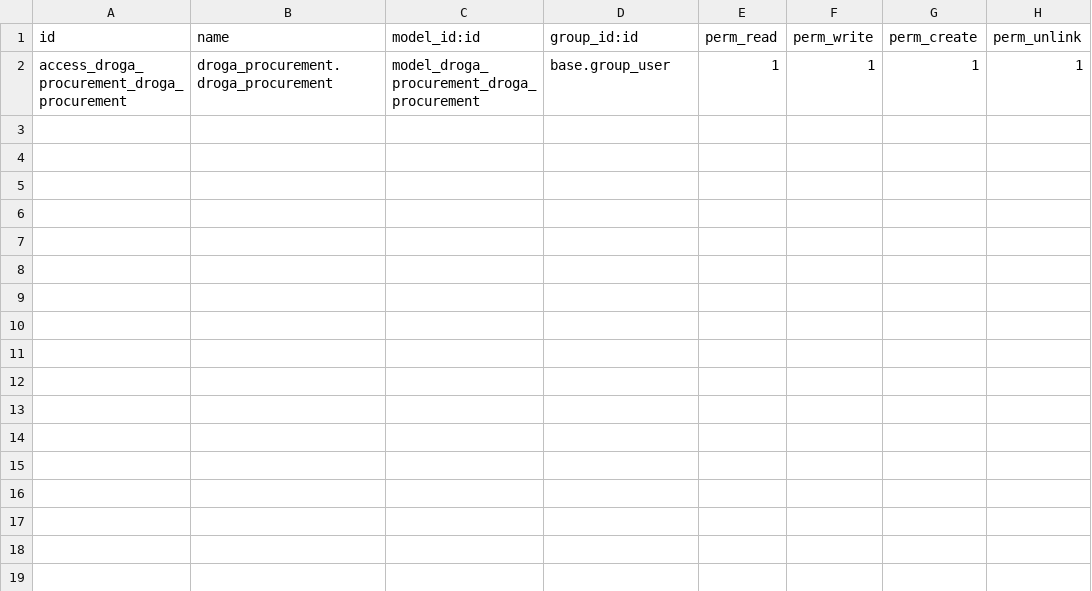
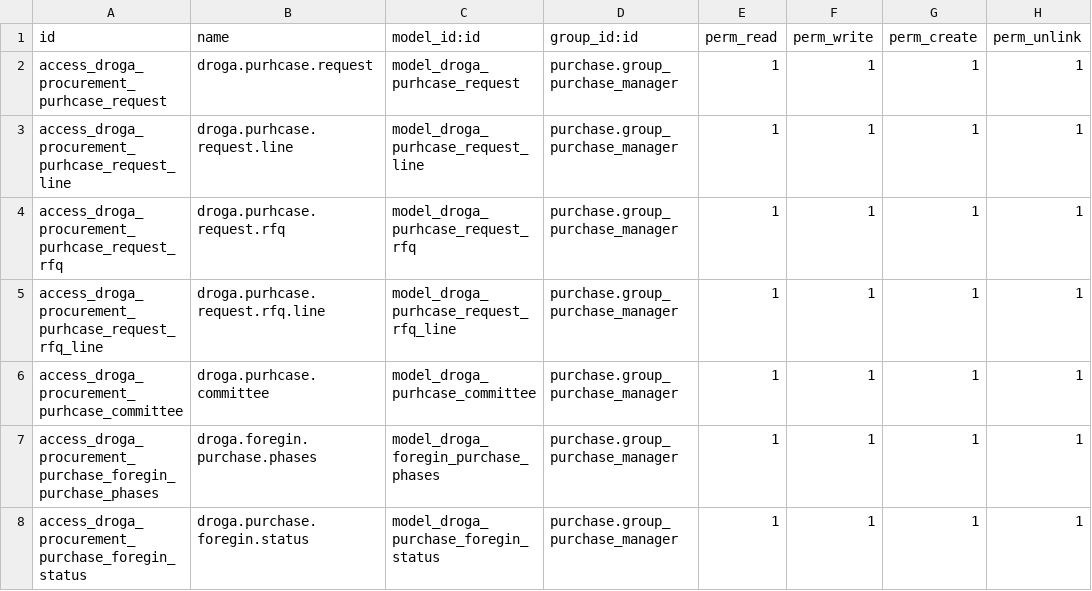
Before and after one commit to phillmona-dev/ecs_erp, a CSV file: droga_procurement/security/ir.model.access.csv, drawn as a sheet.

Commit message:
Local & Foregin procurement Modules Developed

```diff
--- a/droga_procurement/security/ir.model.access.csv
+++ b/droga_procurement/security/ir.model.access.csv
@@ -1,2 +1,8 @@
 id,name,model_id:id,group_id:id,perm_read,perm_write,perm_create,perm_unlink
-access_droga_procurement_droga_procurement,droga_procurement.droga_procurement,model_droga_procurement_droga_procurement,base.group_user,1,1,1,1
+access_droga_procurement_purhcase_request,droga.purhcase.request,model_droga_purhcase_request,purchase.group_purchase_manager,1,1,1,1
+access_droga_procurement_purhcase_request_line,droga.purhcase.request.line,model_droga_purhcase_request_line,purchase.group_purchase_manager,1,1,1,1
+access_droga_procurement_purhcase_request_rfq,droga.purhcase.request.rfq,model_droga_purhcase_request_rfq,purchase.group_purchase_manager,1,1,1,1
+access_droga_procurement_purhcase_request_rfq_line,droga.purhcase.request.rfq.line,model_droga_purhcase_request_rfq_line,purchase.group_purchase_manager,1,1,1,1
+access_droga_procurement_purhcase_committee,droga.purhcase.committee,model_droga_purhcase_committee,purchase.group_purchase_manager,1,1,1,1
+access_droga_procurement_purchase_foregin_purchase_phases,droga.foregin.purchase.phases,model_droga_foregin_purchase_phases,purchase.group_purchase_manager,1,1,1,1
+access_droga_procurement_purchase_foregin_status,droga.purchase.foregin.status,model_droga_purchase_foregin_status,purchase.group_purchase_manager,1,1,1,1
```
Also changed, not shown: 26 other files.
